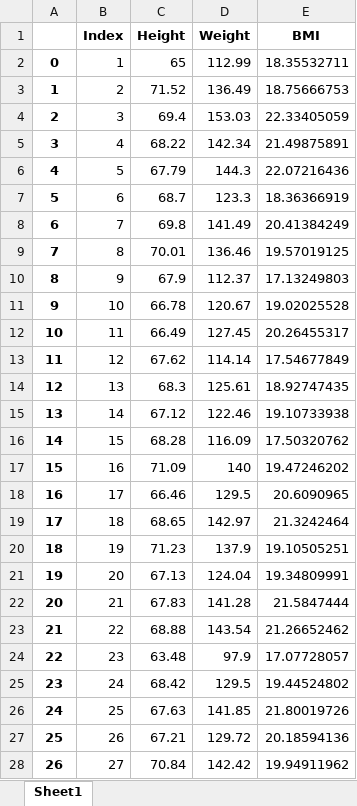
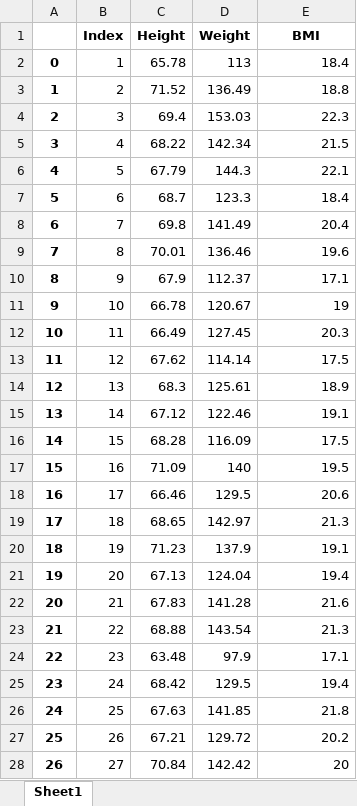
Before and after one commit to NikitaBes4/UserGUI, an Excel workbook: f.xlsx, sheet Sheet1, drawn as a sheet; only a part is shown; values as stored, in another font and other column widths than the file's, no borders; the diff covers the shown part only; the diff names each change by its address in the sheet, - before the commit and + after, or states it on an @@ line.

```diff
--- a/f.xlsx (sheet Sheet1)
+++ b/f.xlsx (sheet Sheet1)
-C2 (Height): 65
+C2 (Height): 65.78
-D2 (Weight): 112.99
+D2 (Weight): 113
-E2 (BMI): 18.35532711
+E2 (BMI): 18.4
-E3 (BMI): 18.75666753
+E3 (BMI): 18.8
-E4 (BMI): 22.33405059
+E4 (BMI): 22.3
-E5 (BMI): 21.49875891
+E5 (BMI): 21.5
-E6 (BMI): 22.07216436
+E6 (BMI): 22.1
-E7 (BMI): 18.36366919
+E7 (BMI): 18.4
-E8 (BMI): 20.41384249
+E8 (BMI): 20.4
-E9 (BMI): 19.57019125
+E9 (BMI): 19.6
-E10 (BMI): 17.13249803
+E10 (BMI): 17.1
-E11 (BMI): 19.02025528
+E11 (BMI): 19
-E12 (BMI): 20.26455317
+E12 (BMI): 20.3
-E13 (BMI): 17.54677849
+E13 (BMI): 17.5
-E14 (BMI): 18.92747435
+E14 (BMI): 18.9
-E15 (BMI): 19.10733938
+E15 (BMI): 19.1
-E16 (BMI): 17.50320762
+E16 (BMI): 17.5
-E17 (BMI): 19.47246202
+E17 (BMI): 19.5
-E18 (BMI): 20.6090965
+E18 (BMI): 20.6
-E19 (BMI): 21.3242464
+E19 (BMI): 21.3
-E20 (BMI): 19.10505251
+E20 (BMI): 19.1
-E21 (BMI): 19.34809991
+E21 (BMI): 19.4
-E22 (BMI): 21.5847444
+E22 (BMI): 21.6
-E23 (BMI): 21.26652462
+E23 (BMI): 21.3
-E24 (BMI): 17.07728057
+E24 (BMI): 17.1
-E25 (BMI): 19.44524802
+E25 (BMI): 19.4
-E26 (BMI): 21.80019726
+E26 (BMI): 21.8
-E27 (BMI): 20.18594136
+E27 (BMI): 20.2
-E28 (BMI): 19.94911962
+E28 (BMI): 20
```
Also changed, not shown: 173 edited cells elsewhere in this sheet, 1 other file.
